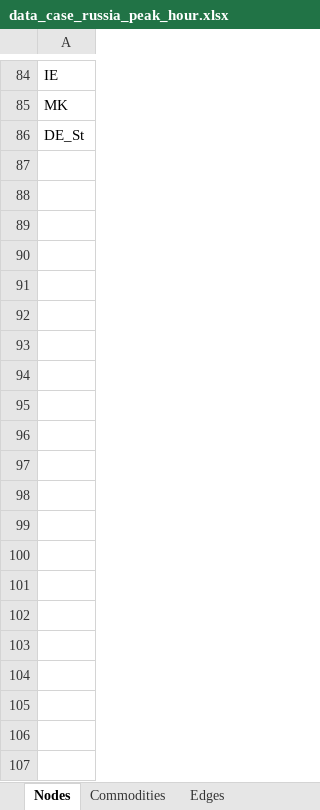
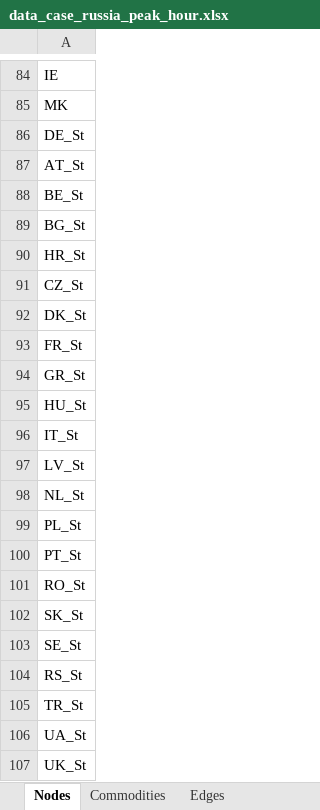
Before and after one commit to CSEI-EU/gas_infrastructure_model, an Excel workbook: 01_data/01_input_data/02_processed/data_case_russia_peak_hour.xlsx, sheet Nodes, drawn as a sheet; only a part is shown, gaps mark what is left out; values as stored, in another font and other column widths than the file's, no borders; the diff names each change by its address in the sheet, - before the commit and + after, or states it on an @@ line.

```diff
--- a/01_data/01_input_data/02_processed/data_case_russia_peak_hour.xlsx (sheet Nodes)
+++ b/01_data/01_input_data/02_processed/data_case_russia_peak_hour.xlsx (sheet Nodes)
+row 87: AT_St
+row 88: BE_St
+row 89: BG_St
+row 90: HR_St
+row 91: CZ_St
+row 92: DK_St
+row 93: FR_St
+row 94: GR_St
+row 95: HU_St
+row 96: IT_St
+row 97: LV_St
+row 98: NL_St
+row 99: PL_St
+row 100: PT_St
+row 101: RO_St
+row 102: SK_St
+row 103: SE_St
+row 104: RS_St
+row 105: TR_St
+row 106: UA_St
+row 107: UK_St
```
Also changed, not shown: sheet Parameters, sheet Supply, sheet Edges.
